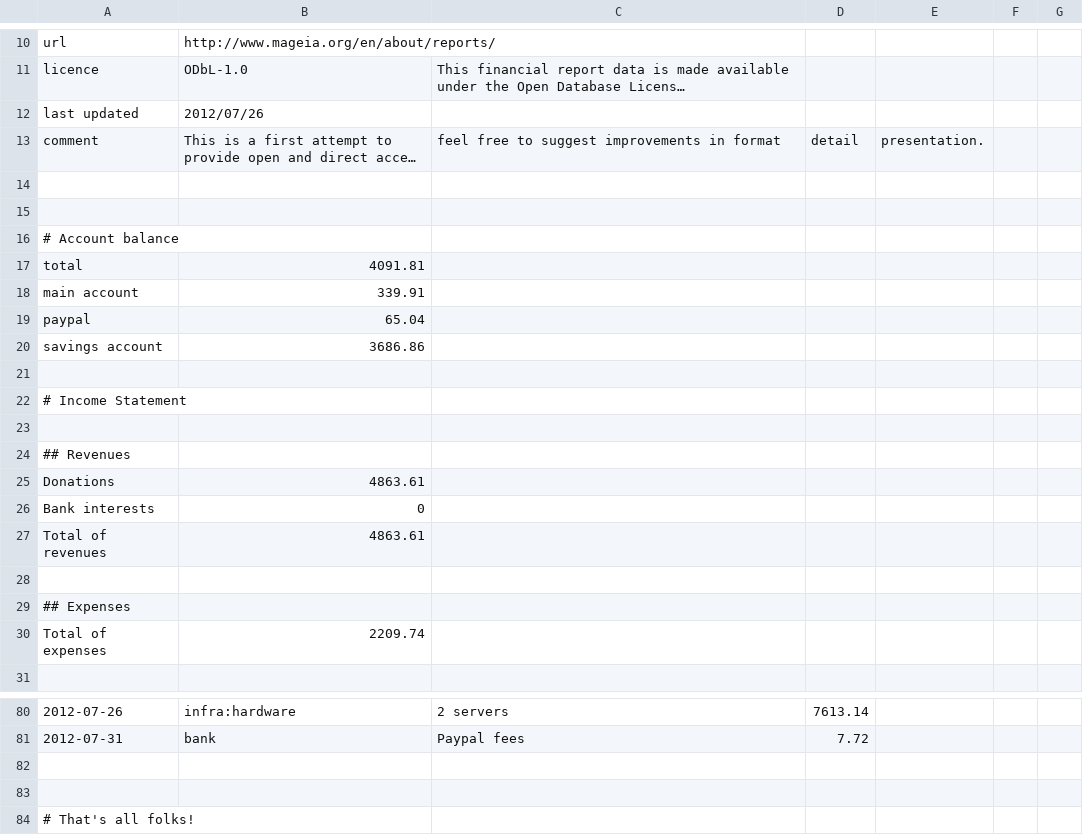
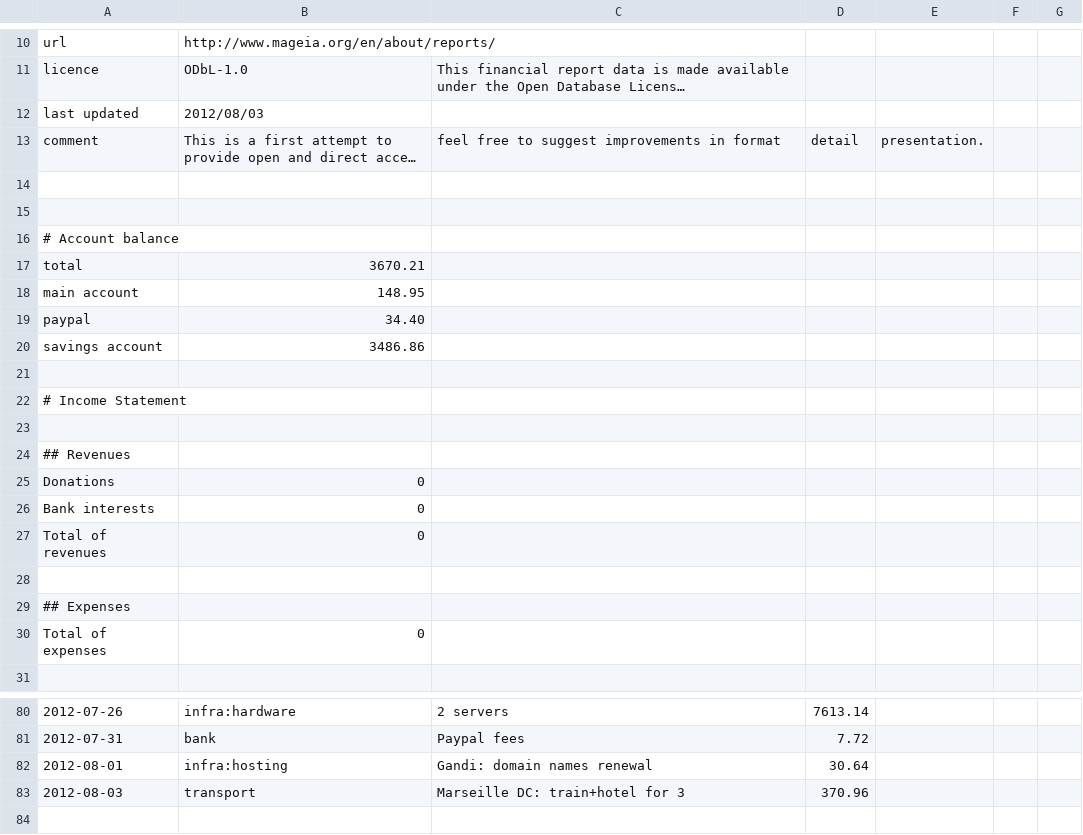
Before and after one commit to boklm/www.mageia.org, a CSV file: en/about/reports/2012/mageia-financial-report-2012.csv, drawn as a sheet; only a part is shown, gaps mark what is left out; the shorter side is filled out with more unchanged rows; long unchanged cells end in …; removed rows and columns are numbered as before the commit, all else as after; the diff names each change by its address in the sheet, - before the commit and + after, or states it on an @@ line.

Commit message:
update report
git-svn-id: svn+ssh://svn.mageia.org/svn/web/www/trunk@1577 ecb8f77e-9c09-4d67-9c5c-b96076beb801

```diff
--- a/en/about/reports/2012/mageia-financial-report-2012.csv
+++ b/en/about/reports/2012/mageia-financial-report-2012.csv
-B12: 2012/07/26
+B12: 2012/08/03
-B17: 4091.81
+B17: 3670.21
-B18: 339.91
+B18: 148.95
-B19: 65.04
+B19: 34.40
-B20: 3686.86
+B20: 3486.86
-row 25: Donations | 4863.61
@@ column A renumbered between rows 25 and 26 @@
-B26: 4863.61
+B26: 0
+row 27: Total of revenues | 0
-B30: 2209.74
+B30: 0
+row 82: 2012-08-01 | infra:hosting | Gandi: domain names renewal | 30.64
+row 83: 2012-08-03 | transport | Marseille DC: train+hotel for 3 | 370.96
```
